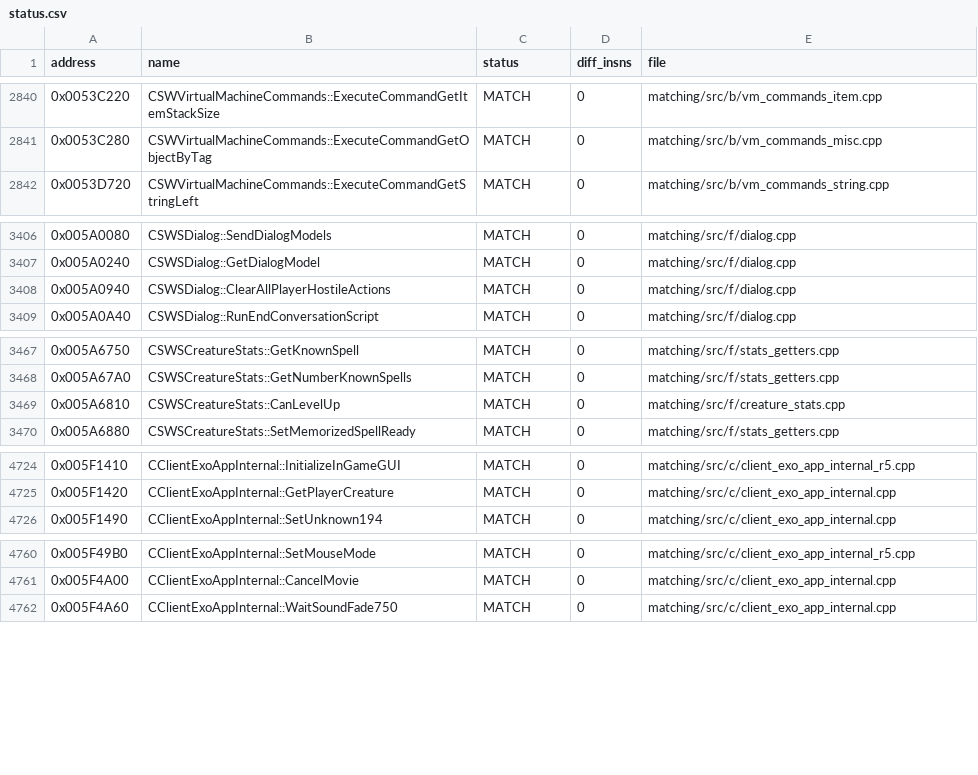
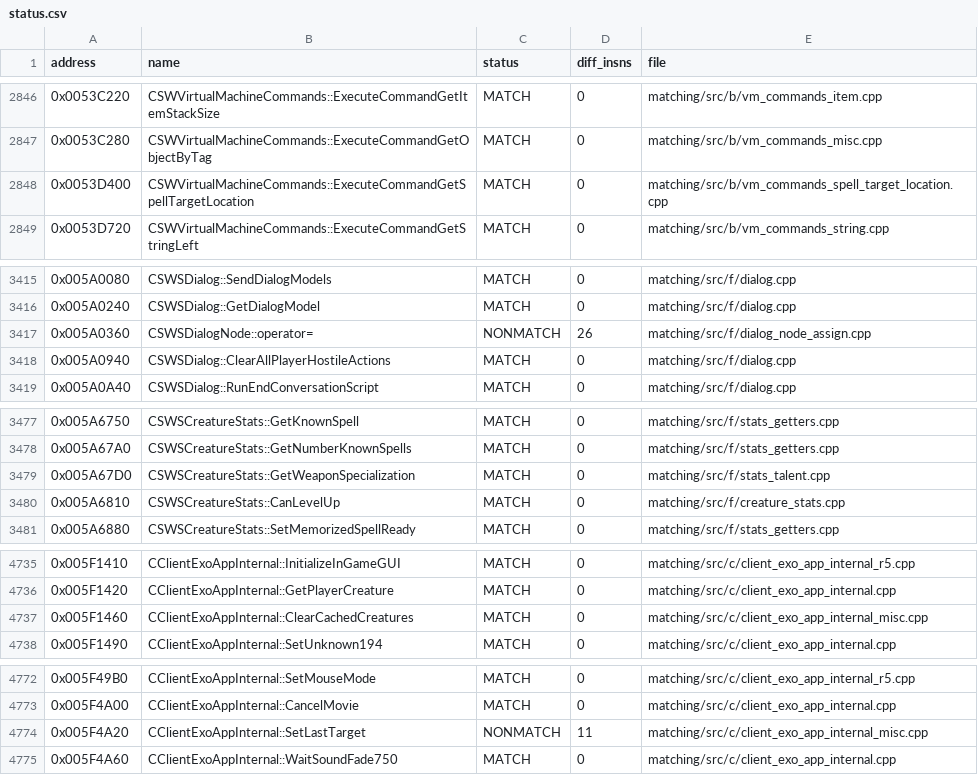
Before and after one commit to mattlgroff/swkotor1-reconstruction, a CSV file: matching/status.csv, drawn as a sheet; only a part is shown, gaps mark what is left out; the diff covers the shown part only.

Commit message:
matching: complete ten range batches with fourteen exact matches
Aggregate ten completed worker/coordinator clusters: creature reputation,
string copying, client mouse/target state, spell target locations, GUI
selectability, creature talent/dialog, area surface queries, area map/save
layout, room surface meshes, and the horrified effect builder.

Refresh the canonical MSVC 7 reports: 5323/5829 exact, up from 5309/5815,
with no existing MATCH regressions. Keep four new grounded NONMATCH
attempts for later source-shape passes.

Copy Kotor RE CLAUDE.md verbatim and WORKING_AGREEMENT.md as AGENTS.md.
All code changes stay within the matching track.

```diff
--- a/matching/status.csv
+++ b/matching/status.csv
@@ -2841,2 +2847,3 @@ address,name,status,diff_insns,file
 0x0053C280,CSWVirtualMachineCommands::ExecuteCommandGetObjectByTag,MATCH,0,matching/src/b/vm_commands_misc.cpp
+0x0053D400,CSWVirtualMachineCommands::ExecuteCommandGetSpellTargetLocation,MATCH,0,matching/src/b/vm_commands_spell_target_location.cpp
 0x0053D720,CSWVirtualMachineCommands::ExecuteCommandGetStringLeft,MATCH,0,matching/src/b/vm_commands_string.cpp
@@ -3407,2 +3416,3 @@ address,name,status,diff_insns,file
 0x005A0240,CSWSDialog::GetDialogModel,MATCH,0,matching/src/f/dialog.cpp
+0x005A0360,CSWSDialogNode::operator=,NONMATCH,26,matching/src/f/dialog_node_assign.cpp
 0x005A0940,CSWSDialog::ClearAllPlayerHostileActions,MATCH,0,matching/src/f/dialog.cpp
@@ -3468,2 +3478,3 @@ address,name,status,diff_insns,file
 0x005A67A0,CSWSCreatureStats::GetNumberKnownSpells,MATCH,0,matching/src/f/stats_getters.cpp
+0x005A67D0,CSWSCreatureStats::GetWeaponSpecialization,MATCH,0,matching/src/f/stats_talent.cpp
 0x005A6810,CSWSCreatureStats::CanLevelUp,MATCH,0,matching/src/f/creature_stats.cpp
@@ -4725,2 +4736,3 @@ address,name,status,diff_insns,file
 0x005F1420,CClientExoAppInternal::GetPlayerCreature,MATCH,0,matching/src/c/client_exo_app_internal.cpp
+0x005F1460,CClientExoAppInternal::ClearCachedCreatures,MATCH,0,matching/src/c/client_exo_app_internal_misc.cpp
 0x005F1490,CClientExoAppInternal::SetUnknown194,MATCH,0,matching/src/c/client_exo_app_internal.cpp
@@ -4761,2 +4773,3 @@ address,name,status,diff_insns,file
 0x005F4A00,CClientExoAppInternal::CancelMovie,MATCH,0,matching/src/c/client_exo_app_internal.cpp
+0x005F4A20,CClientExoAppInternal::SetLastTarget,NONMATCH,11,matching/src/c/client_exo_app_internal_misc.cpp
 0x005F4A60,CClientExoAppInternal::WaitSoundFade750,MATCH,0,matching/src/c/client_exo_app_internal.cpp
```
Also changed, not shown: 9 added rows and 8 edited cells elsewhere in this file, 17 other files.
